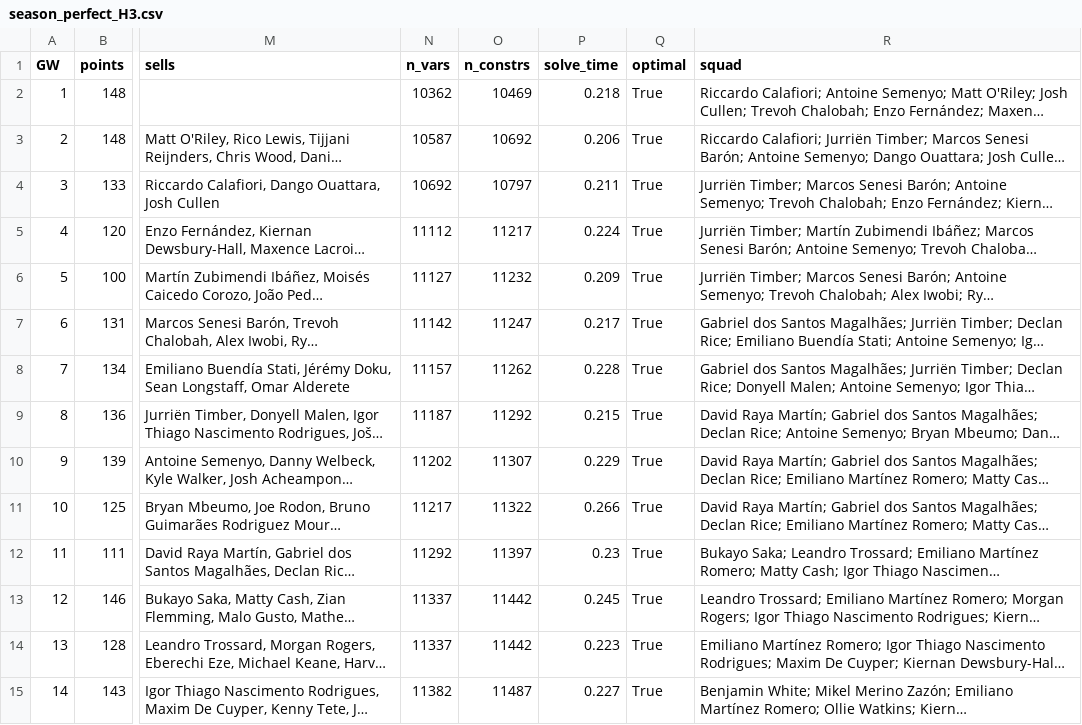
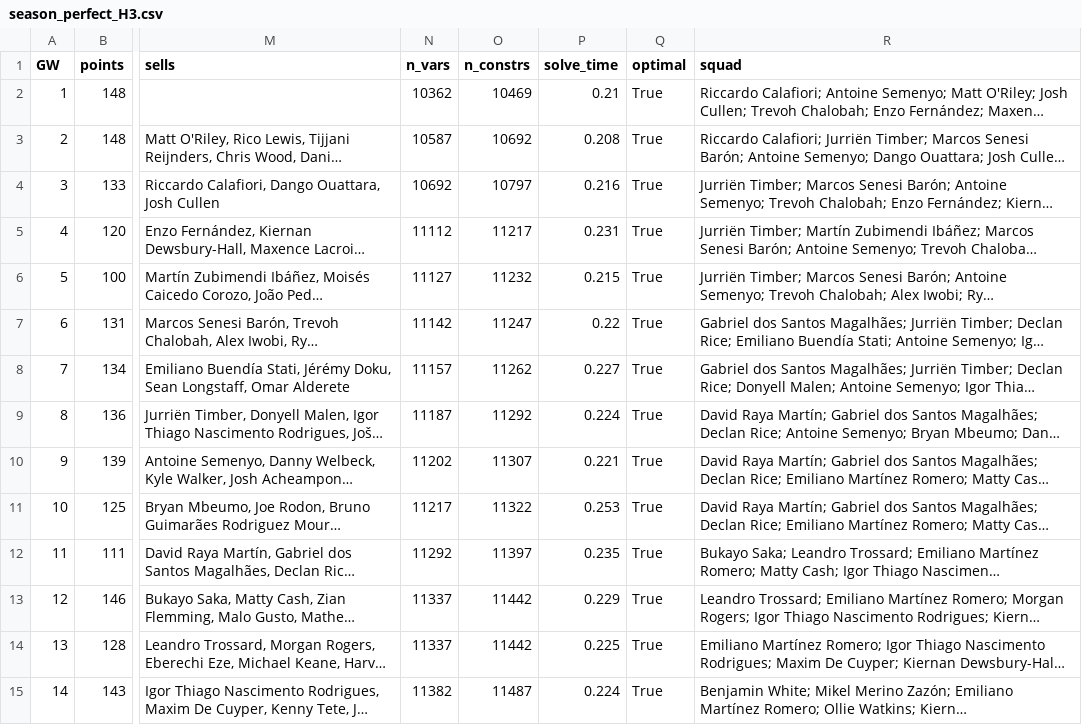
Before and after one commit to whwlgkqjxm/ISE3230-Group5-FPL, a CSV file: results/season_perfect_H3.csv, drawn as a sheet; only a part is shown, gaps mark what is left out; long unchanged cells end in …; the diff covers the shown part only; the diff names each change by its address in the sheet, - before the commit and + after, or states it on an @@ line.

```diff
--- a/results/season_perfect_H3.csv
+++ b/results/season_perfect_H3.csv
-P2 (solve_time): 0.218
+P2 (solve_time): 0.21
-P3 (solve_time): 0.206
+P3 (solve_time): 0.208
-P4 (solve_time): 0.211
+P4 (solve_time): 0.216
-P5 (solve_time): 0.224
+P5 (solve_time): 0.231
-P6 (solve_time): 0.209
+P6 (solve_time): 0.215
-P7 (solve_time): 0.217
+P7 (solve_time): 0.22
-P8 (solve_time): 0.228
+P8 (solve_time): 0.227
-P9 (solve_time): 0.215
+P9 (solve_time): 0.224
-P10 (solve_time): 0.229
+P10 (solve_time): 0.221
-P11 (solve_time): 0.266
+P11 (solve_time): 0.253
-P12 (solve_time): 0.23
+P12 (solve_time): 0.235
-P13 (solve_time): 0.245
+P13 (solve_time): 0.229
-P14 (solve_time): 0.223
+P14 (solve_time): 0.225
-P15 (solve_time): 0.227
+P15 (solve_time): 0.224
```
Also changed, not shown: 24 edited cells elsewhere in this file, results/season_crowd.csv, results/season_milp_H3.csv, 2 other files.
